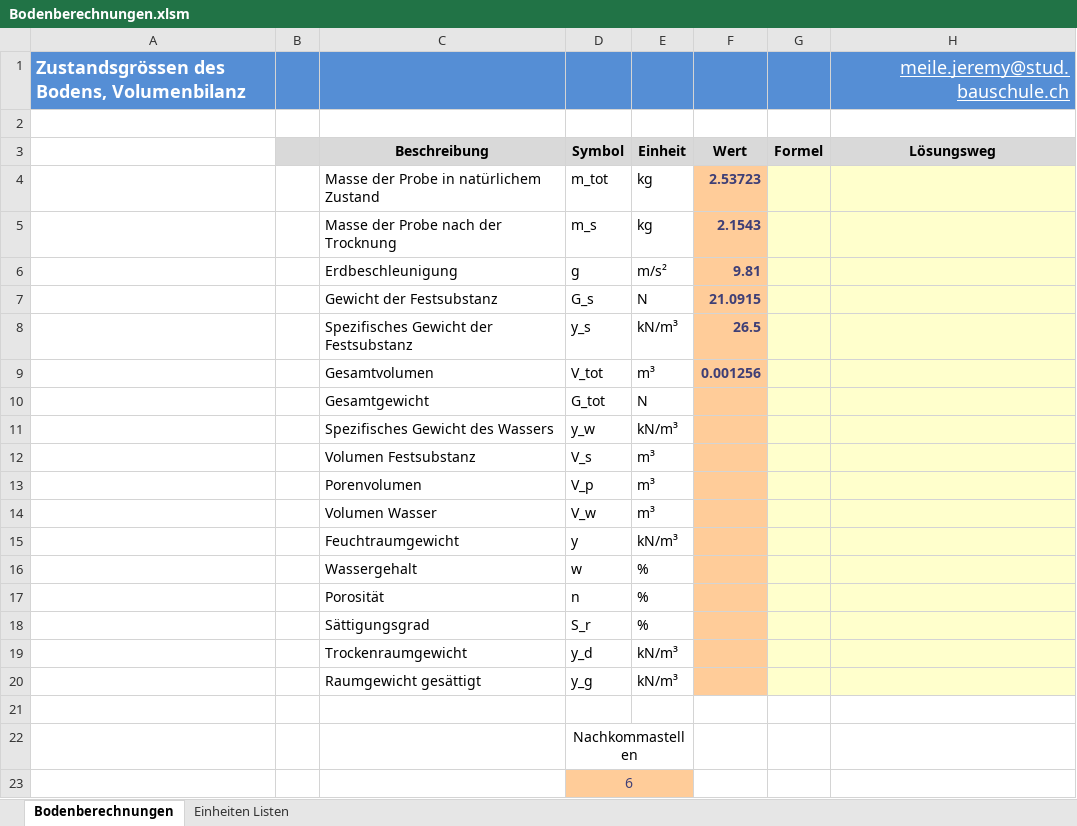
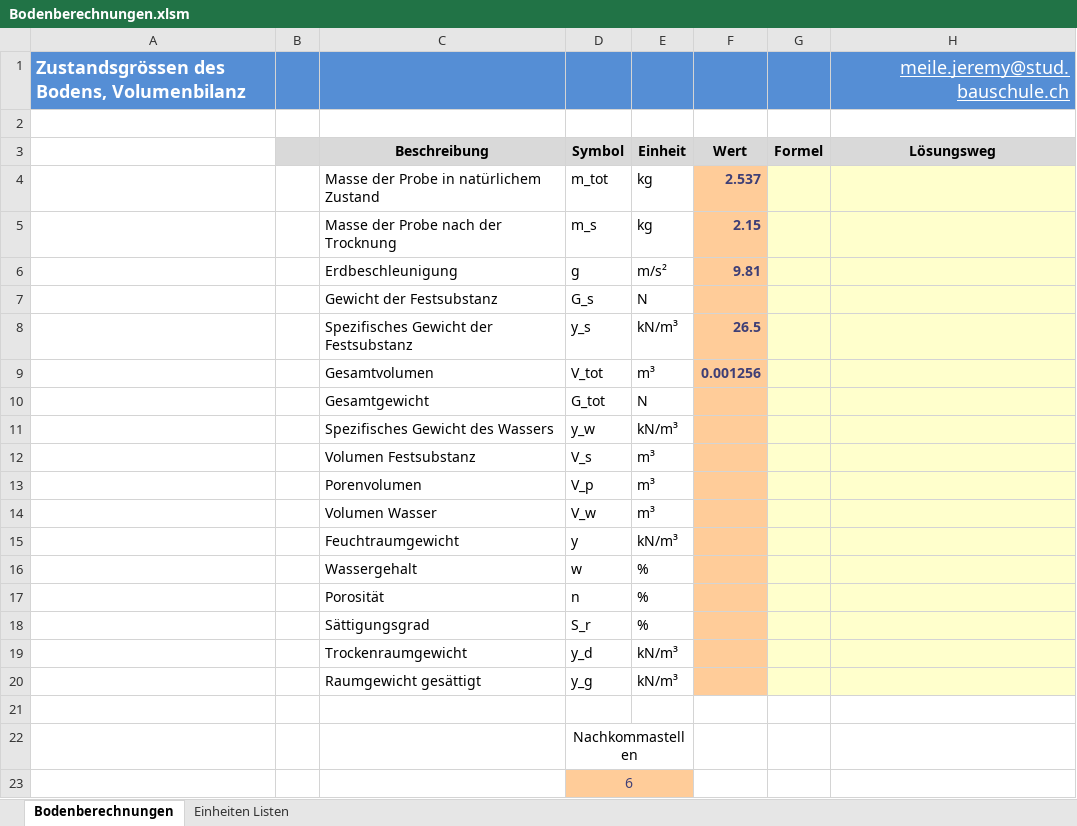
Before and after one commit to Oroxzy/Berechnungshilfen, an Excel workbook: Excel/GB Grundbau/Bodenberechnungen.xlsm, sheet Bodenberechnungen, drawn as a sheet; values as stored, in another font and other column widths than the file's, no borders; charts and pictures not drawn; the diff names each change by its address in the sheet, - before the commit and + after, or states it on an @@ line.

Commit message:
Update Bodenberechnungen.xlsm

```diff
--- a/Excel/GB Grundbau/Bodenberechnungen.xlsm (sheet Bodenberechnungen)
+++ b/Excel/GB Grundbau/Bodenberechnungen.xlsm (sheet Bodenberechnungen)
-F4 (Wert): 2.53723
+F4 (Wert): 2.537
-F5 (Wert): 2.1543
+F5 (Wert): 2.15
-F7 (Wert): 21.0915
+F7 (Wert): (empty)
```
